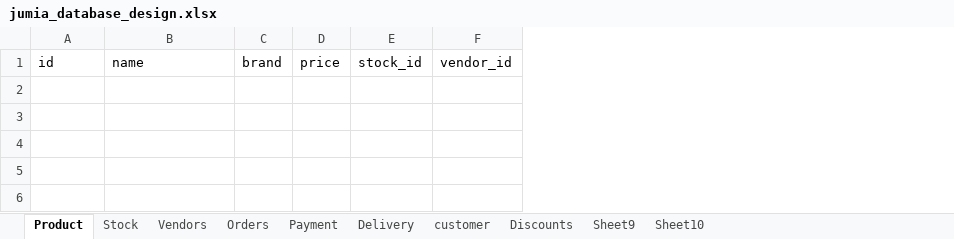
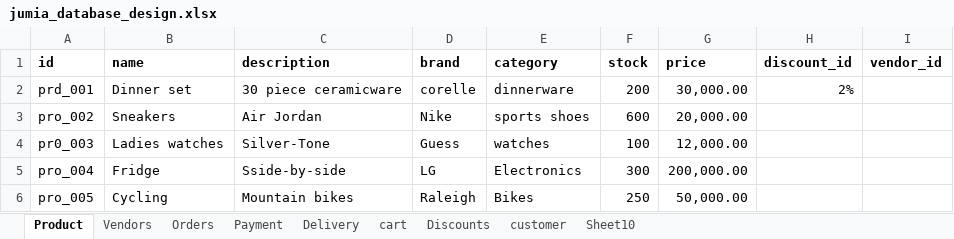
Before and after one commit to WairiGichas/2023postgress, an Excel workbook: jumia_database_design.xlsx, sheet Product, drawn as a sheet; values as stored, in another font and other column widths than the file's, no borders; removed rows and columns are numbered as before the commit, all else as after; the diff names each change by its address in the sheet, - before the commit and + after, or states it on an @@ line.

```diff
--- a/jumia_database_design.xlsx (sheet Product)
+++ b/jumia_database_design.xlsx (sheet Product)
-sheet tab: Stock
-sheet tab: Sheet9
+sheet tab: cart
@@ sheet tab order changed: Product | Vendors | Orders | Payment | Delivery | cart | Discounts | customer | Sheet10 @@
-column C (brand), empty
-column D (price), empty
-column E (stock_id), empty
+column C (description), empty
+column D (brand), empty
+column E (category), empty
+column F (stock), empty
+column G (price), empty
+column H (discount_id), empty
-A1:B1 bold: off
+A1:B1 bold: on
-I1 bold: off
+I1 bold: on
+row 2: prd_001 | Dinner set | 30 piece ceramicware | corelle | dinnerware | 200 | 30,000.00 | 2%
+row 3: pro_002 | Sneakers | Air Jordan | Nike | sports shoes | 600 | 20,000.00
+row 4: pr0_003 | Ladies watches | Silver-Tone | Guess | watches | 100 | 12,000.00
+row 5: pro_004 | Fridge | Sside-by-side | LG | Electronics | 300 | 200,000.00
+row 6: pro_005 | Cycling | Mountain bikes | Raleigh | Bikes | 250 | 50,000.00
```
Also changed, not shown: sheet customer, sheet Delivery, sheet Orders, sheet Vendors, sheet Discounts.
